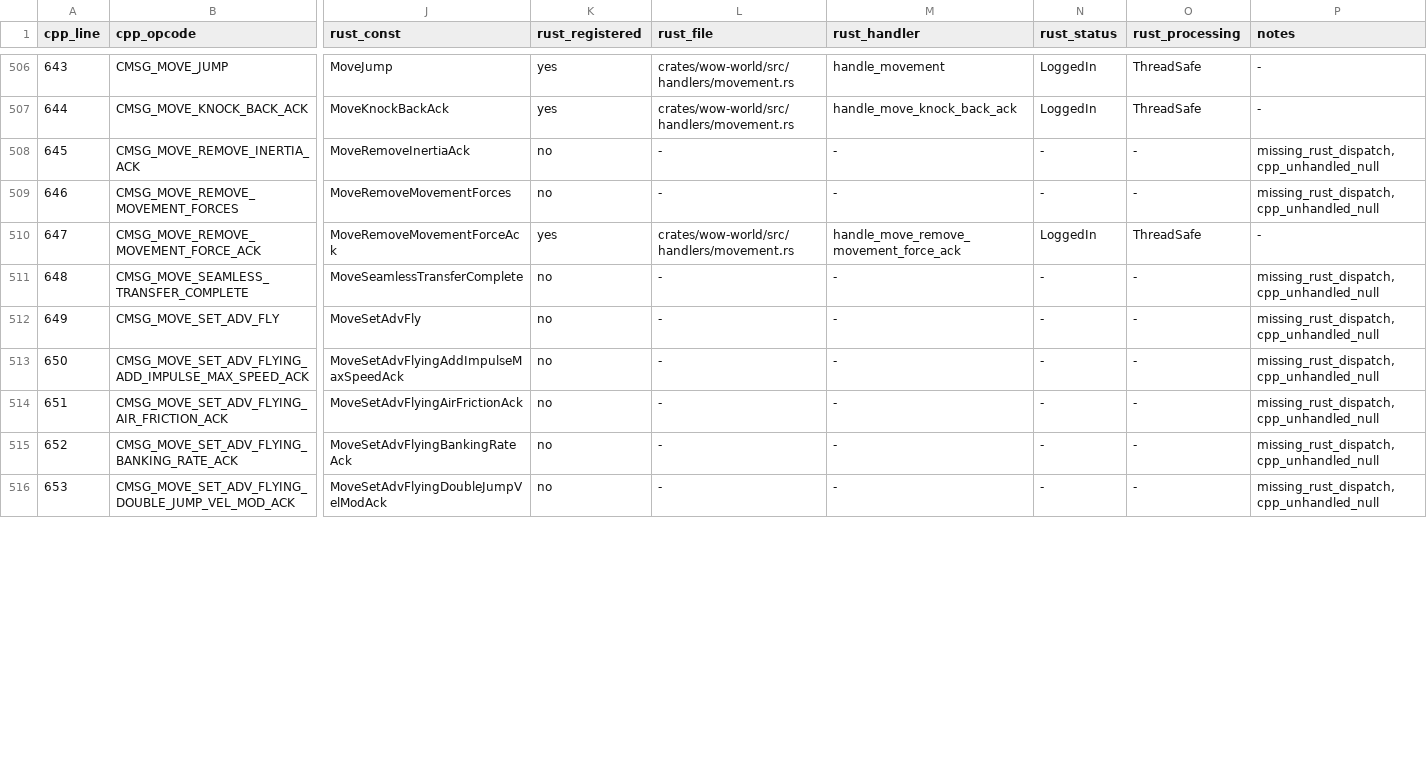
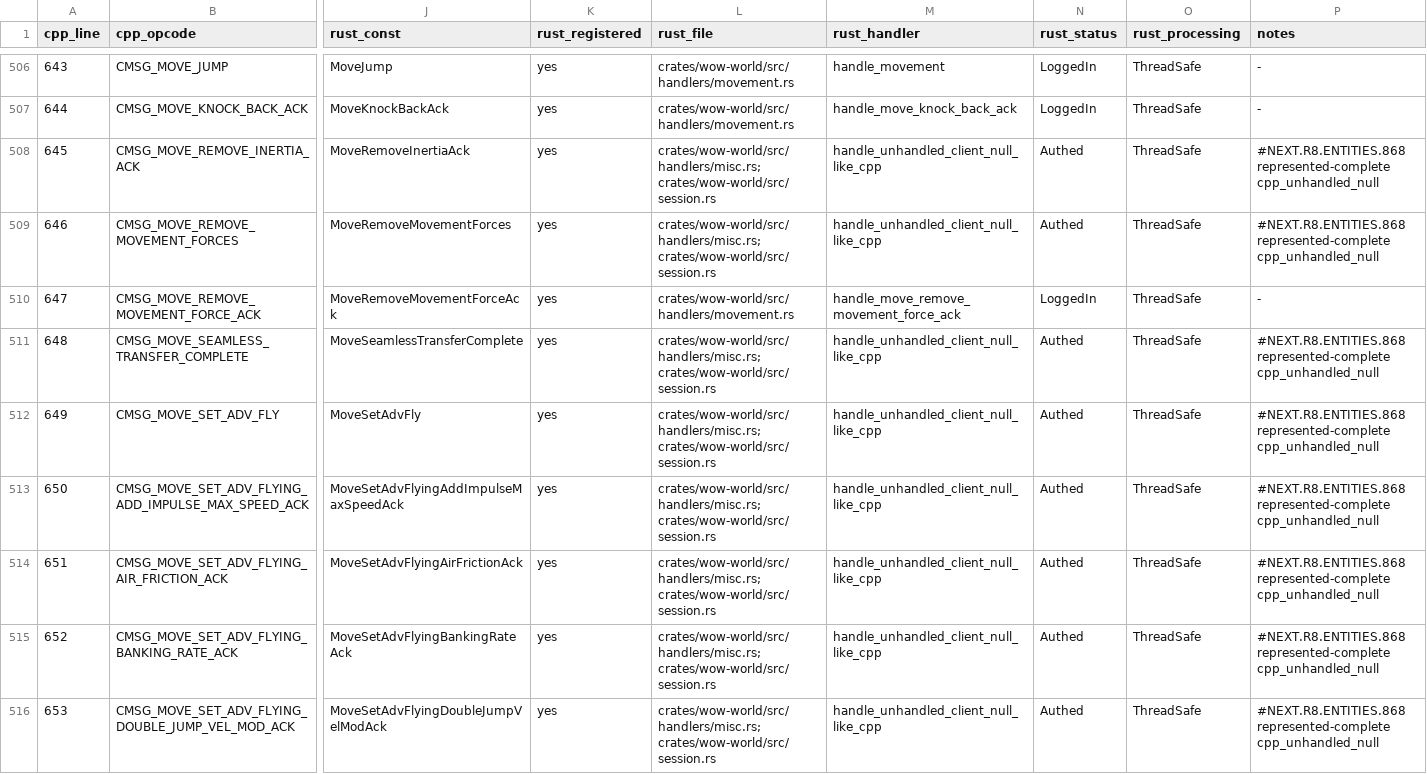
Before and after one commit to idairfguido/rustycore, a TSV file: docs/migration/inventory/cpp-client-handlers.tsv, drawn as a sheet; only a part is shown, gaps mark what is left out; the diff covers the shown part only; the diff names each change by its address in the sheet, - before the commit and + after, or states it on an @@ line.

Commit message:
Register unhandled movement null ACKs

```diff
--- a/docs/migration/inventory/cpp-client-handlers.tsv
+++ b/docs/migration/inventory/cpp-client-handlers.tsv
-K508:K509 (rust_registered): no
+K508:K509 (rust_registered): yes
-L508:L509 (rust_file): -
+L508:L509 (rust_file): crates/wow-world/src/handlers/misc.rs; crates/wow-world/src/session.rs
-M508:M509 (rust_handler): -
+M508:M509 (rust_handler): handle_unhandled_client_null_like_cpp
-N508:N509 (rust_status): -
+N508:N509 (rust_status): Authed
-O508:O509 (rust_processing): -
+O508:O509 (rust_processing): ThreadSafe
-P508:P509 (notes): missing_rust_dispatch,cpp_unhandled_null
+P508:P509 (notes): #NEXT.R8.ENTITIES.868 represented-complete cpp_unhandled_null
-K511:K516 (rust_registered): no
+K511:K516 (rust_registered): yes
-L511:L516 (rust_file): -
+L511:L516 (rust_file): crates/wow-world/src/handlers/misc.rs; crates/wow-world/src/session.rs
-M511:M516 (rust_handler): -
+M511:M516 (rust_handler): handle_unhandled_client_null_like_cpp
-N511:N516 (rust_status): -
+N511:N516 (rust_status): Authed
-O511:O516 (rust_processing): -
+O511:O516 (rust_processing): ThreadSafe
-P511:P516 (notes): missing_rust_dispatch,cpp_unhandled_null
+P511:P516 (notes): #NEXT.R8.ENTITIES.868 represented-complete cpp_unhandled_null
```
Also changed, not shown: 66 edited cells elsewhere in this file, docs/migration/inventory/r3-opcodes-registry.tsv, 7 other files.
